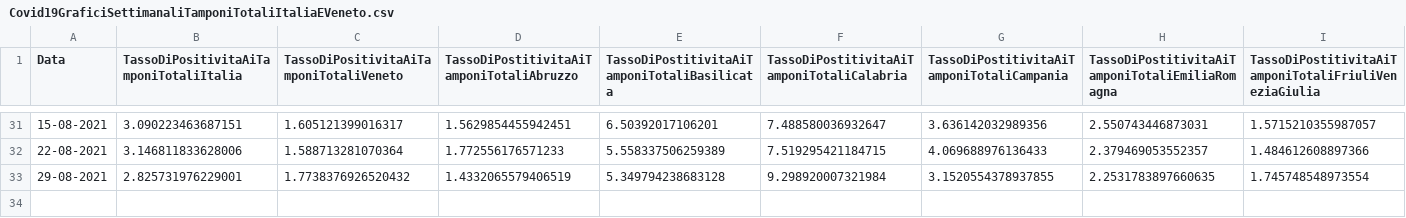
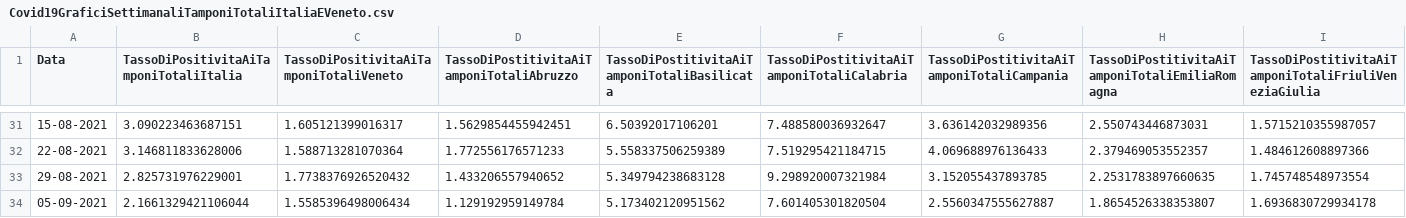
Before and after one commit to DigitalChriAri/Covid, a CSV file: Covid19GraficiSettimanaliTamponiTotaliItaliaEVeneto.csv, drawn as a sheet; only a part is shown, gaps mark what is left out; rows hold the shown columns only; the diff names each change by its address in the sheet, - before the commit and + after, or states it on an @@ line.

```diff
--- a/Covid19GraficiSettimanaliTamponiTotaliItaliaEVeneto.csv
+++ b/Covid19GraficiSettimanaliTamponiTotaliItaliaEVeneto.csv
-D33: 1.4332065579406519
+D33: 1.433206557940652
-G33: 3.1520554378937855
+G33: 3.152055437893785
+row 34: 05-09-2021 | 2.1661329421106044 | 1.5585396498006434 | 1.129192959149784 | 5.173402120951562 | 7.601405301820504 | 2.5560347555627887 | 1.8654526338353807 | 1.6936830729934178
```
Also changed, not shown: Covid19GraficiSettimanaliItaliaEVeneto.csv.
